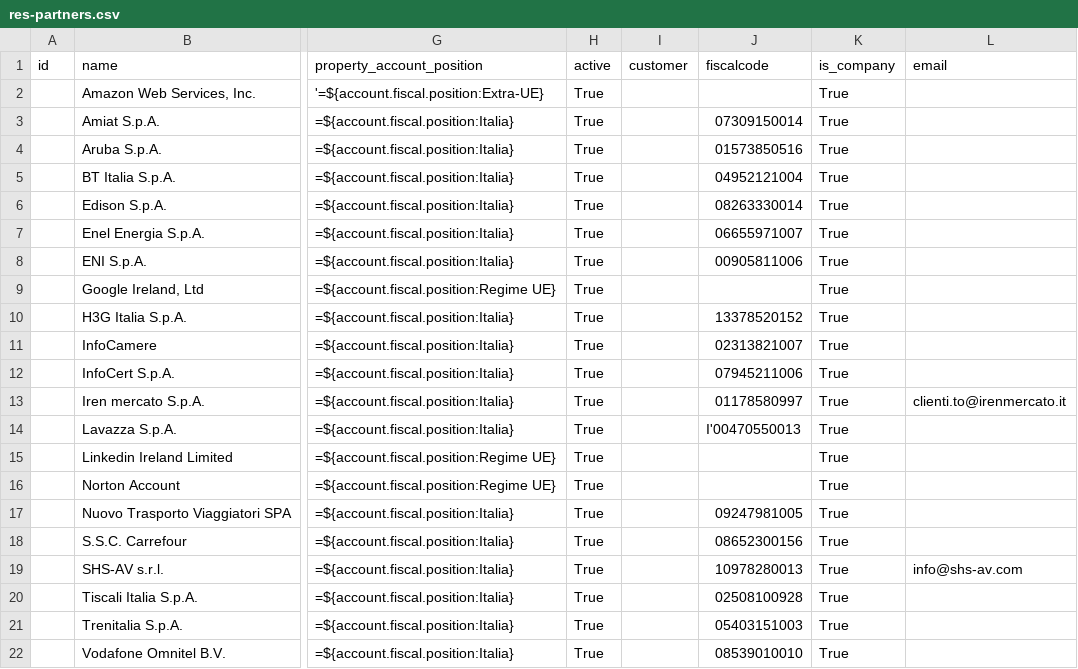
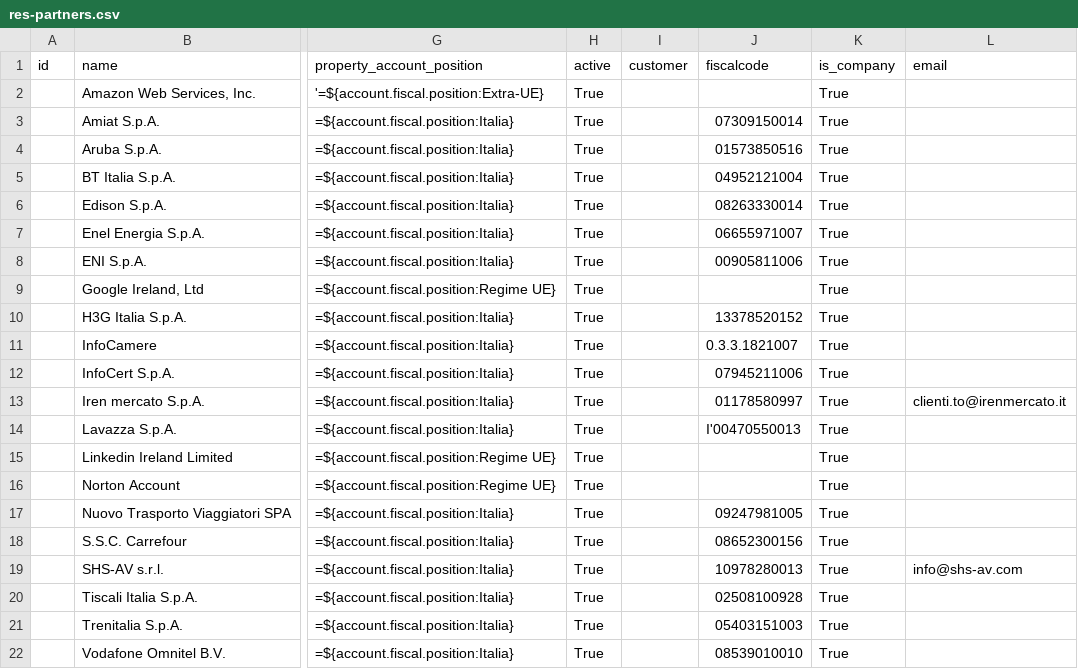
Before and after one commit to zeroincombenze/tools, a CSV file: clodoo/data/res-partners.csv, drawn as a sheet; only a part is shown, gaps mark what is left out; the diff names each change by its address in the sheet, - before the commit and + after, or states it on an @@ line.

```diff
--- a/clodoo/data/res-partners.csv
+++ b/clodoo/data/res-partners.csv
-J11 (fiscalcode): 02313821007
+J11 (fiscalcode): 0.3.3.1821007
```
Also changed, not shown: clodoo/data/res_partner-30.csv, 12 other files.
